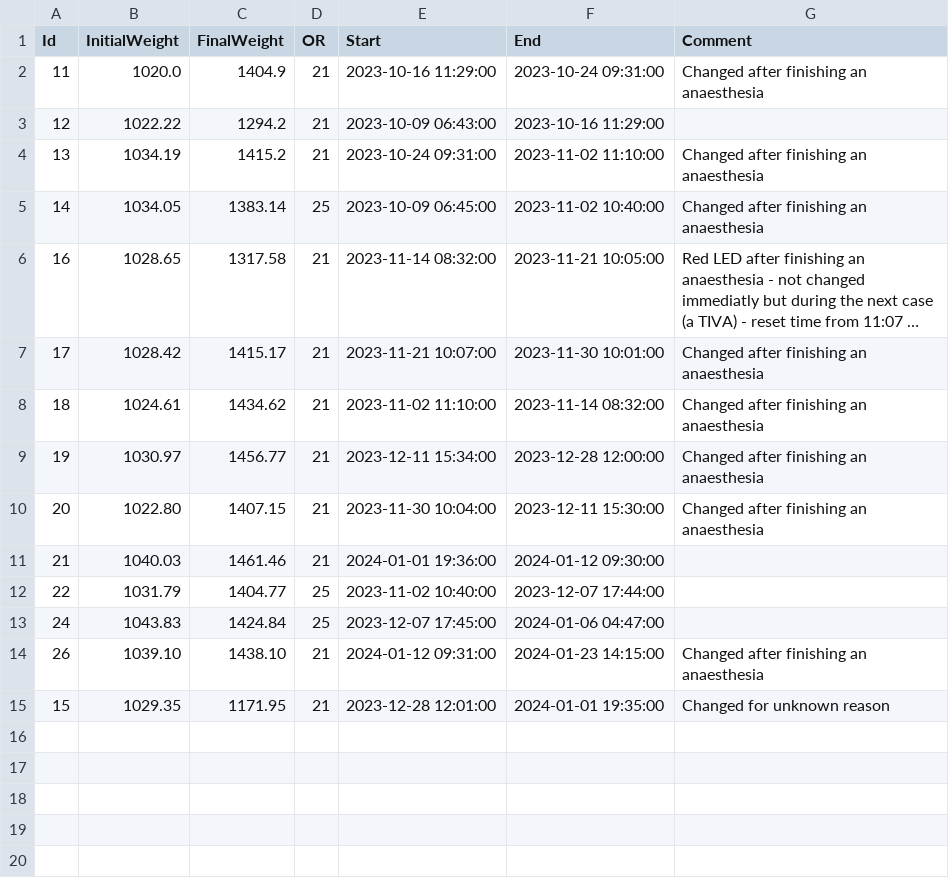
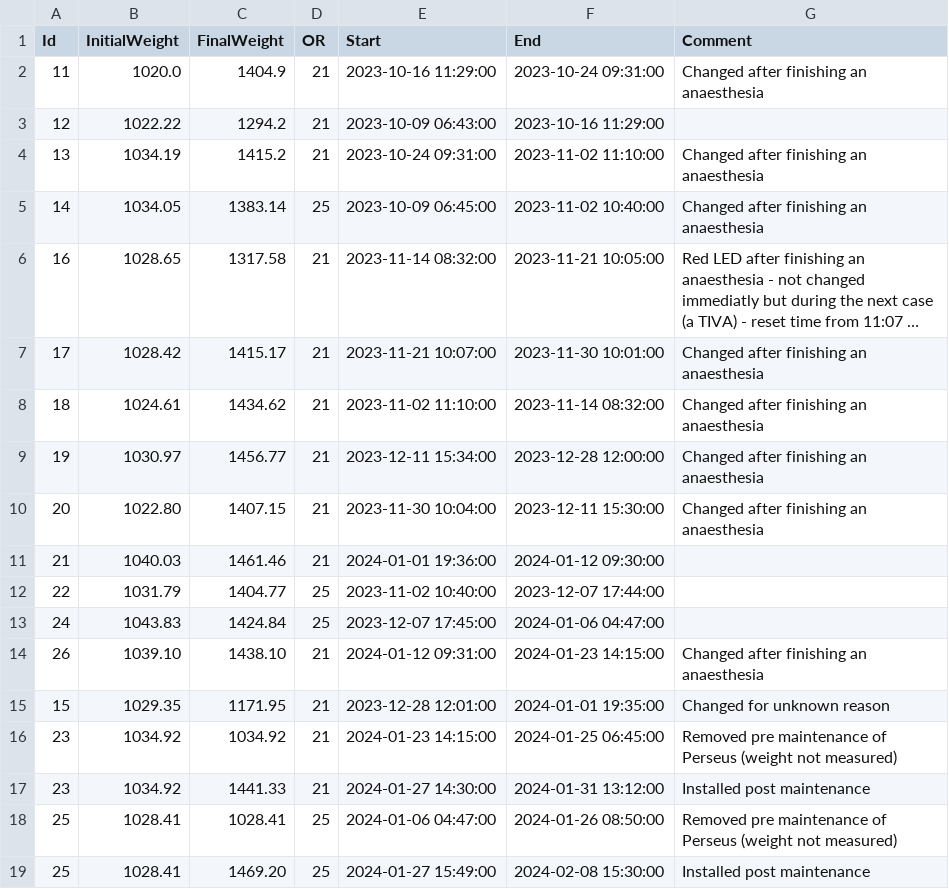
Before and after one commit to umg-minai/vct-or, a CSV file: raw-data/contrafluran.csv, drawn as a sheet; long unchanged cells end in ….

Commit message:
feat: add agc 23 and 25

```diff
--- a/raw-data/contrafluran.csv
+++ b/raw-data/contrafluran.csv
@@ -15 +15,5 @@ Id,InitialWeight,FinalWeight,OR,Start,End,Comment
 15,1029.35,1171.95,21,2023-12-28 12:01:00,2024-01-01 19:35:00,Changed for unknown reason
+23,1034.92,1034.92,21,2024-01-23 14:15:00,2024-01-25 06:45:00,Removed pre maintenance of Perseus (weight not measured)
+23,1034.92,1441.33,21,2024-01-27 14:30:00,2024-01-31 13:12:00,Installed post maintenance
+25,1028.41,1028.41,25,2024-01-06 04:47:00,2024-01-26 08:50:00,Removed pre maintenance of Perseus (weight not measured)
+25,1028.41,1469.20,25,2024-01-27 15:49:00,2024-02-08 15:30:00,Installed post maintenance
```
